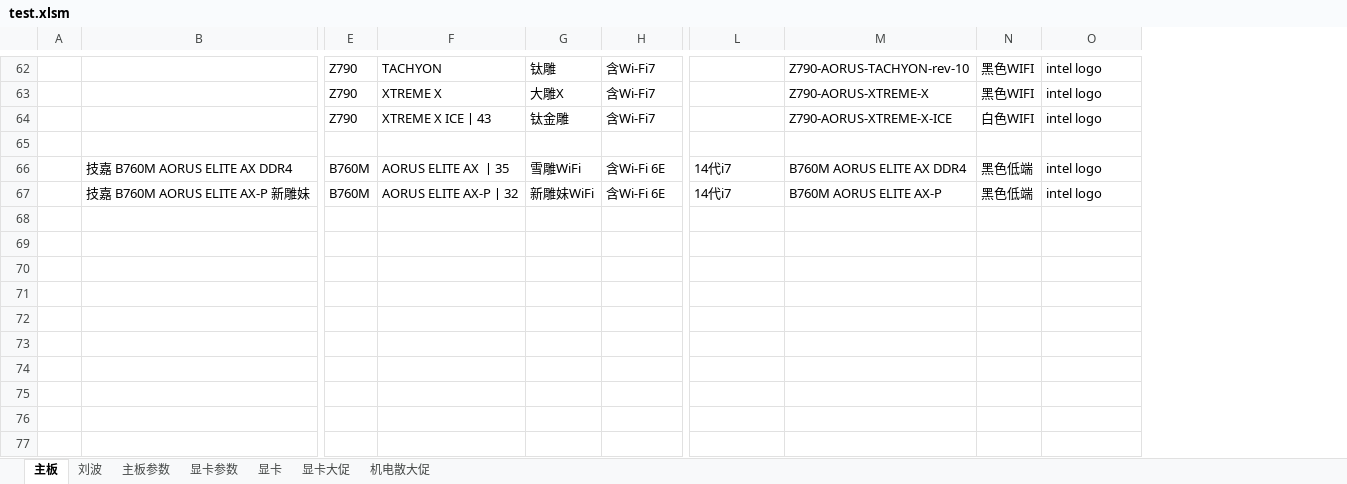
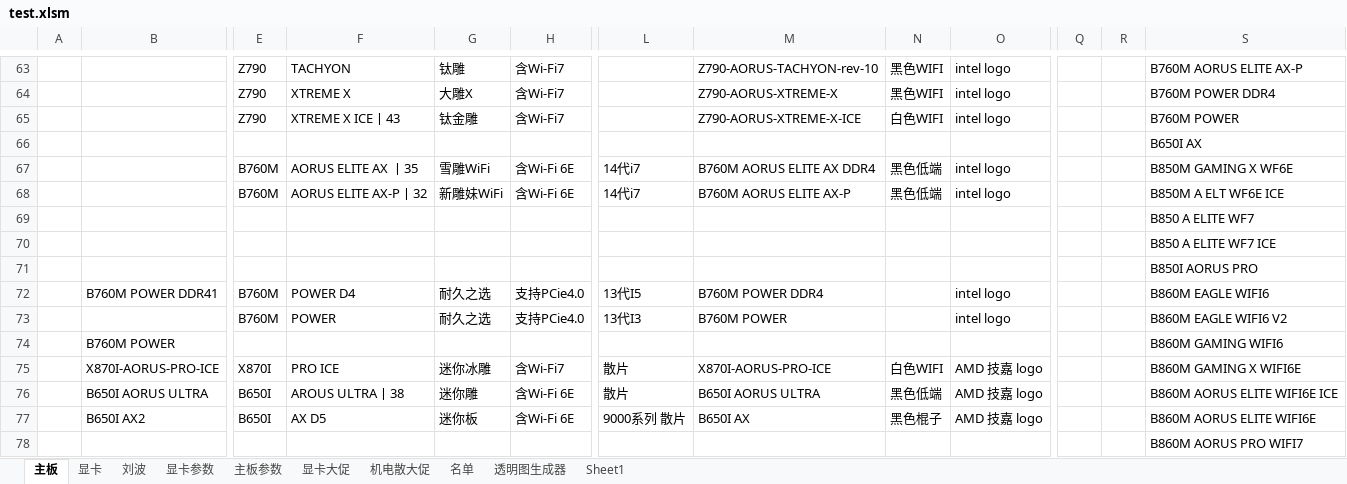
Before and after one commit to irx999/ps_of_py, an Excel workbook: test.xlsm, sheet 主板, drawn as a sheet; only a part is shown, gaps mark what is left out; values as stored, in another font and other column widths than the file's, no borders; charts and pictures and table styles not drawn; removed rows and columns are numbered as before the commit, all else as after; rows hold the shown columns only; the diff covers the shown part only; the diff names each change by its address in the sheet, - before the commit and + after, or states it on an @@ line.

```diff
--- a/test.xlsm (sheet 主板)
+++ b/test.xlsm (sheet 主板)
+sheet tab: 名单
+sheet tab: 透明图生成器
+sheet tab: Sheet1
@@ sheet tab order changed: 主板 | 显卡 | 刘波 | 显卡参数 | 主板参数 | 显卡大促 | 机电散大促 | 名单 | 透明图生成器 | Sheet1 @@
-column B, rows 66-67: 技嘉 B760M AORUS ELITE AX DDR4 | 技嘉 B760M AORUS ELITE AX-P 新雕妹
+column B, empty
+column Q, empty
+column R, empty
+column S, rows 63-68: B760M AORUS ELITE AX-P | B760M POWER DDR4 | B760M POWER | B650I AX | B850M GAMING X WF6E | B850M A ELT WF6E ICE
+row 69:  |  |  |  |  |  |  |  |  |  |  |  | B850 A ELITE WF7
+row 70:  |  |  |  |  |  |  |  |  |  |  |  | B850 A ELITE WF7 ICE
+row 71:  |  |  |  |  |  |  |  |  |  |  |  | B850I AORUS PRO
+row 72:  | B760M POWER DDR41 | B760M | POWER D4 | 耐久之选 | 支持PCie4.0 | 13代I5 | B760M POWER DDR4 |  | intel logo |  |  | B860M EAGLE WIFI6
+row 73:  |  | B760M | POWER | 耐久之选 | 支持PCie4.0 | 13代I3 | B760M POWER |  | intel logo |  |  | B860M EAGLE WIFI6 V2
+row 74:  | B760M POWER |  |  |  |  |  |  |  |  |  |  | B860M GAMING WIFI6
+row 75:  | X870I-AORUS-PRO-ICE | X870I | PRO ICE | 迷你冰雕 | 含Wi-Fi7 | 散片 | X870I-AORUS-PRO-ICE | 白色WIFI | AMD 技嘉 logo |  |  | B860M GAMING X WIFI6E
+row 76:  | B650I AORUS ULTRA | B650I | AROUS ULTRA丨38 | 迷你雕 | 含Wi-Fi 6E | 散片 | B650I AORUS ULTRA | 黑色低端 | AMD 技嘉 logo |  |  | B860M AORUS ELITE WIFI6E ICE
+row 77:  | B650I AX2 | B650I | AX D5 | 迷你板 | 含Wi-Fi 6E | 9000系列 散片 | B650I AX | 黑色棍子 | AMD 技嘉 logo |  |  | B860M AORUS ELITE WIFI6E
+row 78:  |  |  |  |  |  |  |  |  |  |  |  | B860M AORUS PRO WIFI7
```
Also changed, not shown: 23 added rows elsewhere in this sheet, sheet 显卡, sheet 主板参数, sheet 机电散大促, charts or pictures, 2 other files.
